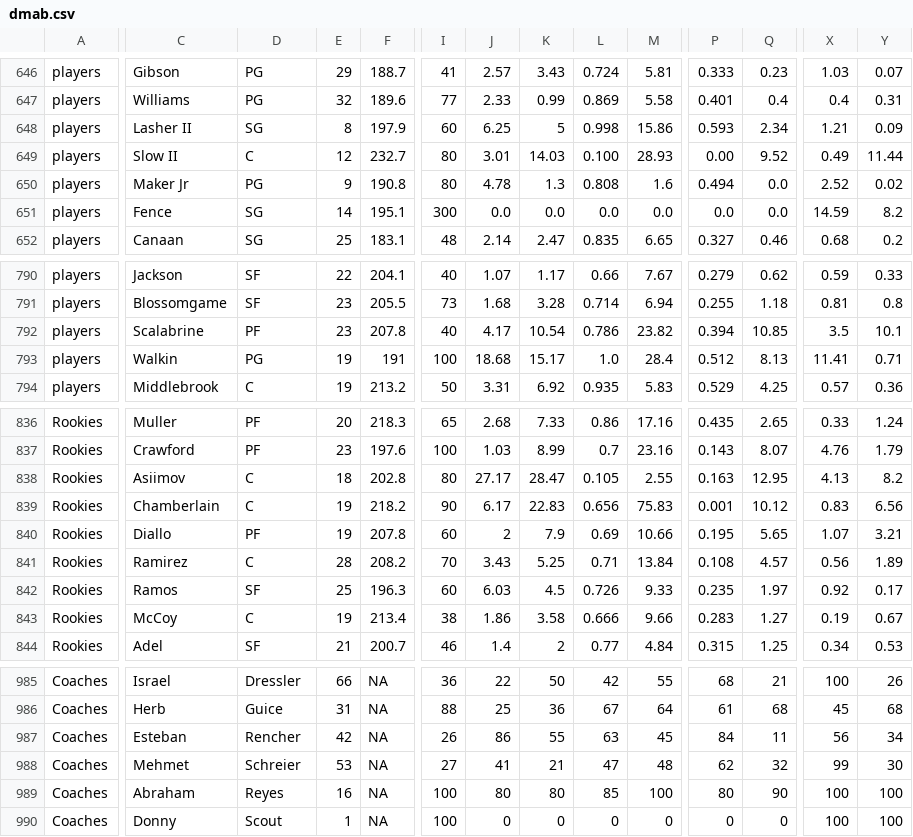
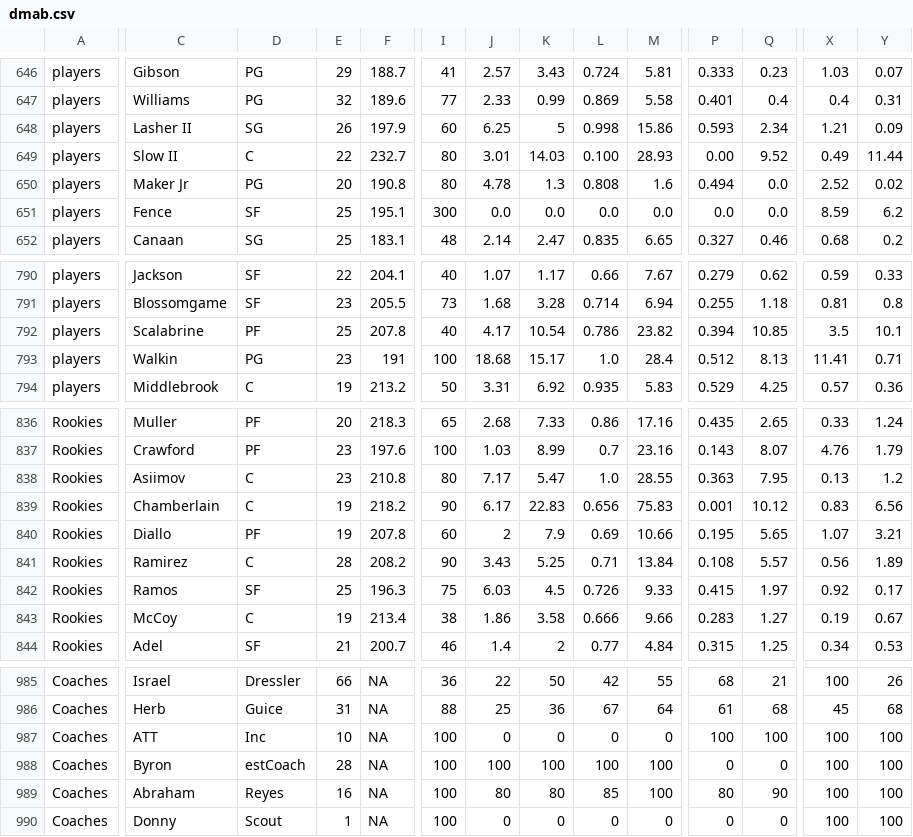
Before and after one commit to AbRayy/dmcustom, a CSV file: dmab.csv, drawn as a sheet; only a part is shown, gaps mark what is left out; removed rows and columns are numbered as before the commit, all else as after; rows hold the shown columns only; the diff covers the shown part only; the diff names each change by its address in the sheet, - before the commit and + after, or states it on an @@ line.

Commit message:
Add files via upload

```diff
--- a/dmab.csv
+++ b/dmab.csv
-E648: 8
+E648: 26
-E649: 12
+E649: 22
-E650: 9
+E650: 20
-D651: SG
+D651: SF
-E651: 14
+E651: 25
-X651: 14.59
+X651: 8.59
-Y651: 8.2
+Y651: 6.2
-E792: 23
+E792: 25
-E793: 19
+E793: 23
-E838: 18
+E838: 23
-F838: 202.8
+F838: 210.8
-J838: 27.17
+J838: 7.17
-K838: 28.47
+K838: 5.47
-L838: 0.105
+L838: 1.0
-M838: 2.55
+M838: 28.55
-P838: 0.163
+P838: 0.363
-Q838: 12.95
+Q838: 7.95
-X838: 4.13
+X838: 0.13
-Y838: 8.2
+Y838: 1.2
-I841: 70
+I841: 90
-Q841: 4.57
+Q841: 5.57
-I842: 60
+I842: 75
-P842: 0.235
+P842: 0.415
-row 987: Coaches | Esteban | Rencher | 42 | NA | 26 | 86 | 55 | 63 | 45 | 84 | 11 | 56 | 34
-row 988: Coaches | Mehmet | Schreier | 53 | NA | 27 | 41 | 21 | 47 | 48 | 62 | 32 | 99 | 30
+row 987: Coaches | ATT | Inc | 10 | NA | 100 | 0 | 0 | 0 | 0 | 100 | 100 | 100 | 100
+row 988: Coaches | Byron | estCoach | 28 | NA | 100 | 100 | 100 | 100 | 100 | 0 | 0 | 100 | 100
```
Also changed, not shown: 8 edited cells elsewhere in this file.
